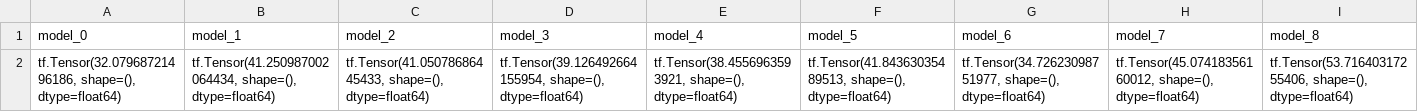
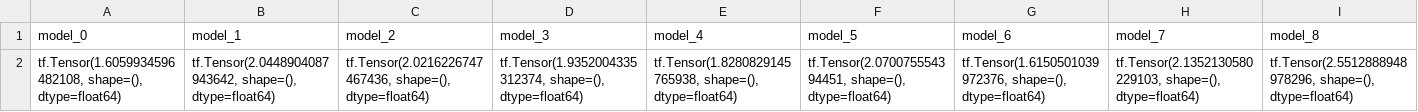
Before and after one commit to SaraHoxha/Nexus-Machine-Learning-Project, a CSV file: CUP/NN/MEE/complex/test_models.csv, drawn as a sheet; only a part is shown; the diff covers the shown part only; the diff names each change by its address in the sheet, - before the commit and + after, or states it on an @@ line.

```diff
--- a/CUP/NN/MEE/complex/test_models.csv
+++ b/CUP/NN/MEE/complex/test_models.csv
-A2 (model_0): tf.Tensor(32.07968721496186, shape=(), dtype=float64)
+A2 (model_0): tf.Tensor(1.6059934596482108, shape=(), dtype=float64)
-B2 (model_1): tf.Tensor(41.250987002064434, shape=(), dtype=float64)
+B2 (model_1): tf.Tensor(2.0448904087943642, shape=(), dtype=float64)
-C2 (model_2): tf.Tensor(41.05078686445433, shape=(), dtype=float64)
+C2 (model_2): tf.Tensor(2.0216226747467436, shape=(), dtype=float64)
-D2 (model_3): tf.Tensor(39.126492664155954, shape=(), dtype=float64)
+D2 (model_3): tf.Tensor(1.9352004335312374, shape=(), dtype=float64)
-E2 (model_4): tf.Tensor(38.4556963593921, shape=(), dtype=float64)
+E2 (model_4): tf.Tensor(1.8280829145765938, shape=(), dtype=float64)
-F2 (model_5): tf.Tensor(41.84363035489513, shape=(), dtype=float64)
+F2 (model_5): tf.Tensor(2.070075554394451, shape=(), dtype=float64)
-G2 (model_6): tf.Tensor(34.72623098751977, shape=(), dtype=float64)
+G2 (model_6): tf.Tensor(1.6150501039972376, shape=(), dtype=float64)
-H2 (model_7): tf.Tensor(45.07418356160012, shape=(), dtype=float64)
+H2 (model_7): tf.Tensor(2.1352130580229103, shape=(), dtype=float64)
-I2 (model_8): tf.Tensor(53.71640317255406, shape=(), dtype=float64)
+I2 (model_8): tf.Tensor(2.5512888948978296, shape=(), dtype=float64)
```
Also changed, not shown: 1 edited cell elsewhere in this file, CUP/NN/MEE/simpler/test_models.csv, 1 other file.
